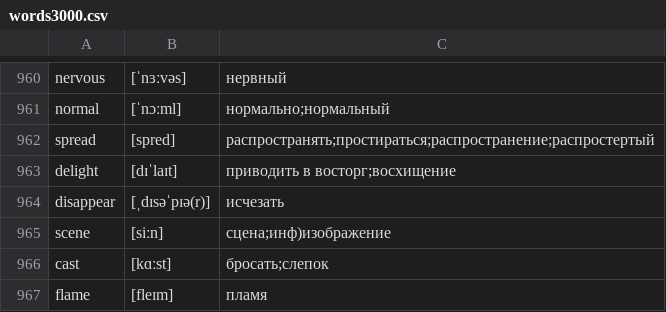
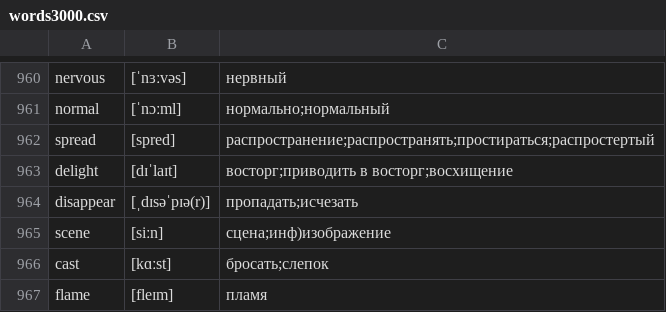
Before and after one commit to kotvickiy/english3000, a CSV file: words3000.csv, drawn as a sheet; only a part is shown, gaps mark what is left out.

```diff
--- a/words3000.csv
+++ b/words3000.csv
@@ -961,5 +961,5 @@ nervous,[ˈnɜːvəs],нервный
 normal,[ˈnɔːml],нормально;нормальный
-spread,[spred],распространять;простираться;распространение;распростертый
-delight,[dɪˈlaɪt],приводить в восторг;восхищение
-disappear,[ˌdɪsəˈpɪə(r)],исчезать
+spread,[spred],распространение;распространять;простираться;распростертый
+delight,[dɪˈlaɪt],восторг;приводить в восторг;восхищение
+disappear,[ˌdɪsəˈpɪə(r)],пропадать;исчезать
 scene,[siːn],сцена;инф)изображение
```
